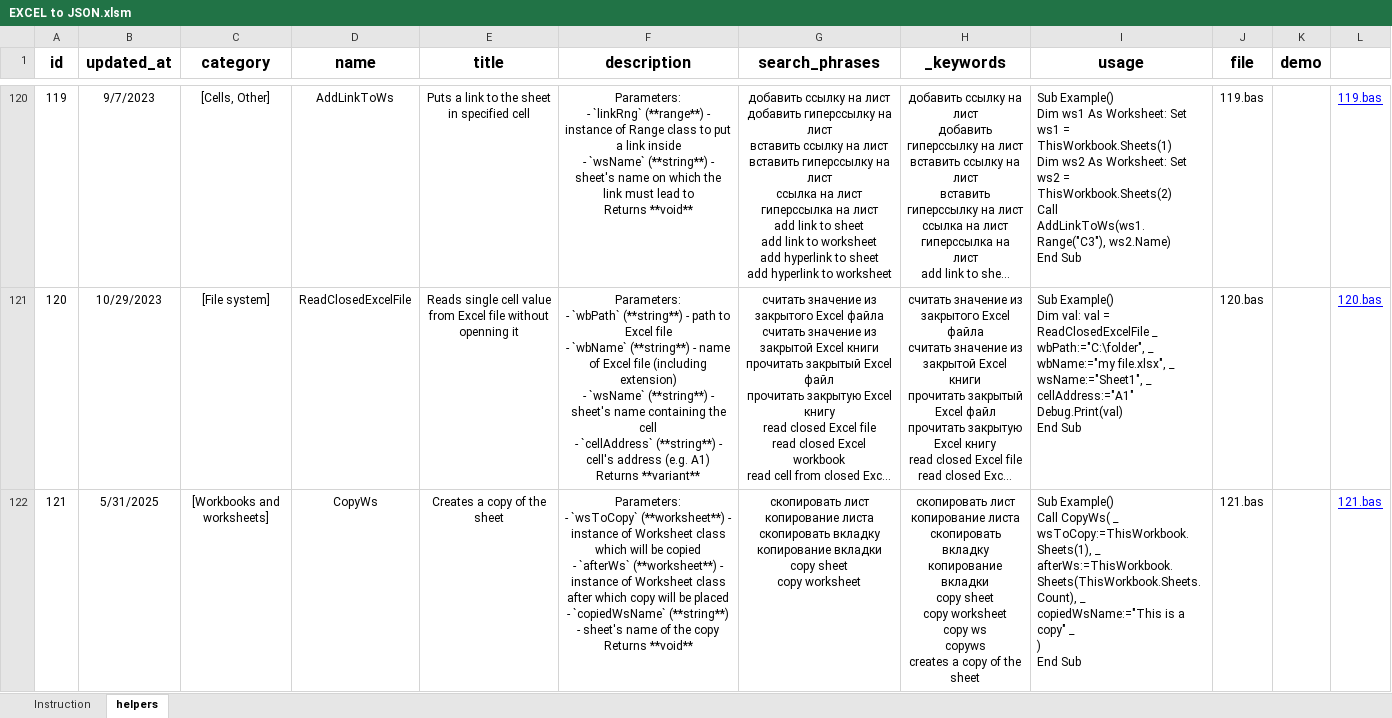
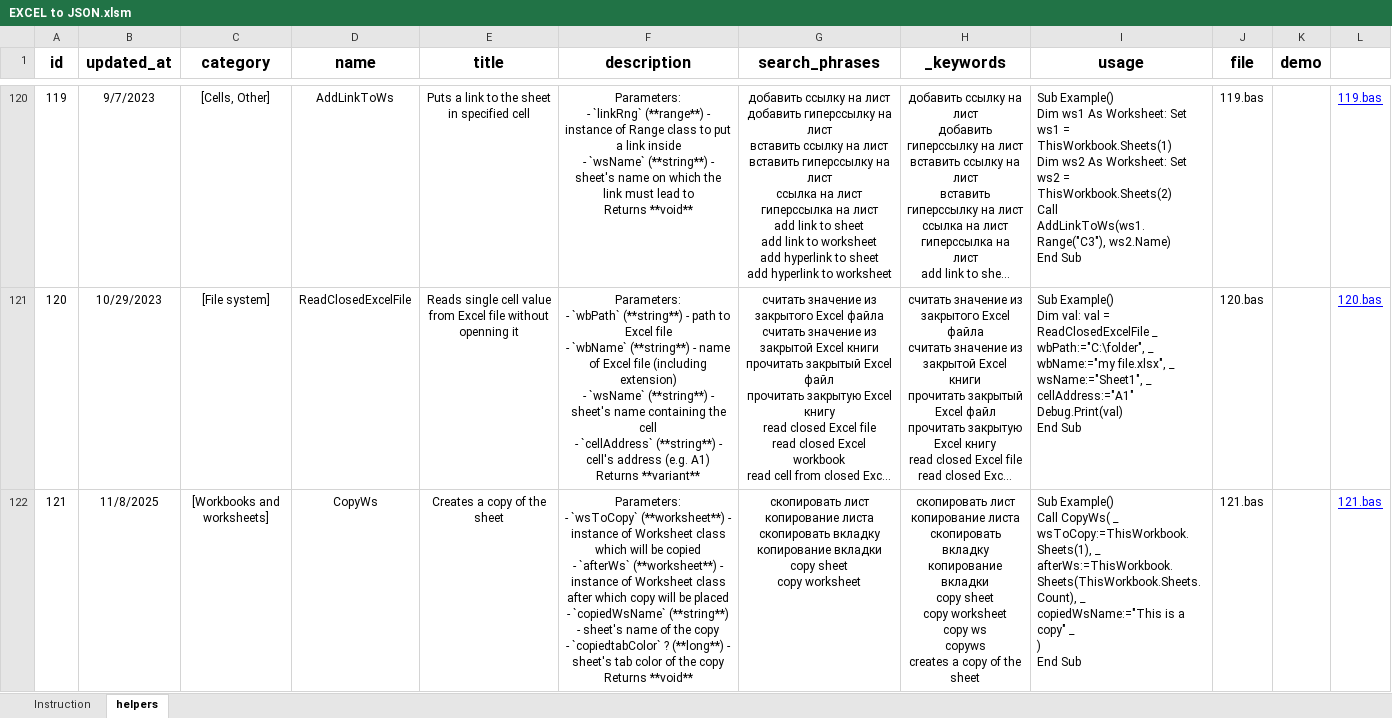
Before and after one commit to akzhar/vba-helpers-api, an Excel workbook: data/EXCEL to JSON.xlsm, sheet helpers, drawn as a sheet; only a part is shown, gaps mark what is left out; long unchanged cells end in …; values as stored, in another font and other column widths than the file's, no borders; conditional formats and table styles not drawn; ↵ is a line break in a cell; the diff covers the shown part only; the diff names each change by its address in the sheet, - before the commit and + after, or states it on an @@ line.

Commit message:
Add new helpers / update old ones: CONCATIF (76.bas) CopyWs (121.bas) ClassTable (122.cls) NestedArrTo2DArr (138.bas)

```diff
--- a/data/EXCEL to JSON.xlsm (sheet helpers)
+++ b/data/EXCEL to JSON.xlsm (sheet helpers)
-B122 (updated_at): 5/31/2025
+B122 (updated_at): 11/8/2025
-F122 (description): …the copy ↵ Returns **void**
+F122 (description): …the copy ↵ - `copiedtabColor` ? (**long**) - sheet's tab color of the copy ↵ Returns **void**
```
Also changed, not shown: 1 added row and 2 edited cells elsewhere in this sheet, 5 other files.
